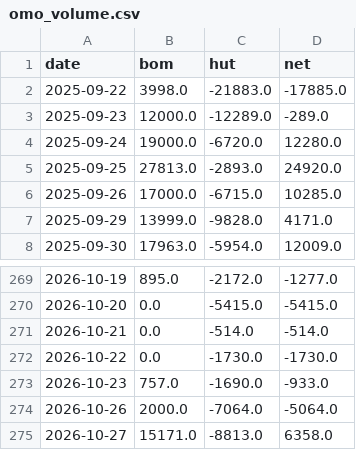
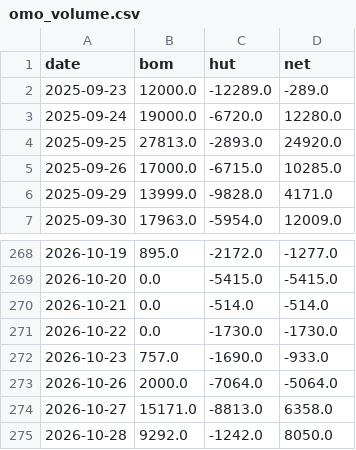
Before and after one commit to BrosPartners/liquidity-crawler, a CSV file: data/omo_volume.csv, drawn as a sheet; only a part is shown, gaps mark what is left out.

```diff
--- a/data/omo_volume.csv
+++ b/data/omo_volume.csv
@@ -1,3 +1,2 @@
 date,bom,hut,net
-2025-09-22,3998.0,-21883.0,-17885.0
 2025-09-23,12000.0,-12289.0,-289.0
@@ -275 +274,2 @@ date,bom,hut,net
 2026-10-27,15171.0,-8813.0,6358.0
+2026-10-28,9292.0,-1242.0,8050.0
```
Also changed, not shown: data/bond_yield.csv, data/interbank_rates.csv, 8 other files.
